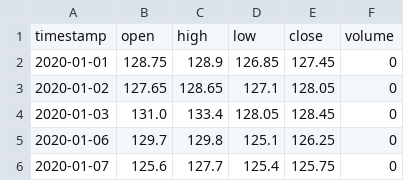
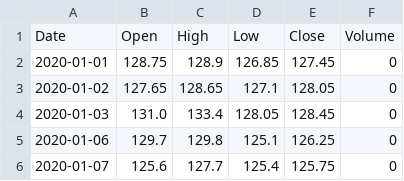
Before and after one commit to sunnysaxena/lstm-stock, a CSV file: ongc.csv, drawn as a sheet; only a part is shown; removed rows and columns are numbered as before the commit, all else as after; the diff names each change by its address in the sheet, - before the commit and + after, or states it on an @@ line.

Commit message:
Update ongc.csv

```diff
--- a/ongc.csv
+++ b/ongc.csv
-row 1: timestamp | open | high | low | close | volume
+row 1: Date | Open | High | Low | Close | Volume
```
